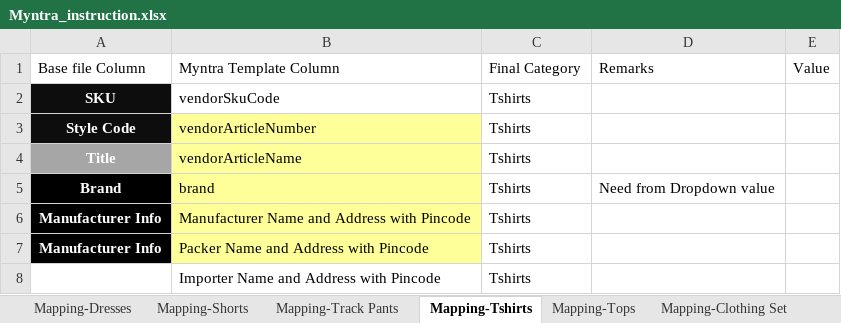
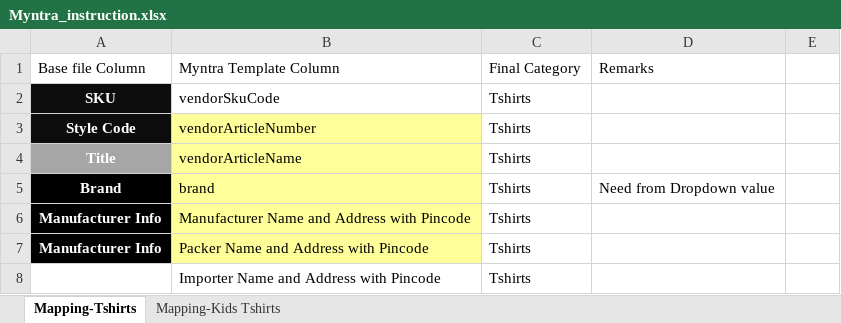
Before and after one commit to anmrahul-code/catalogue-automation, an Excel workbook: config/Myntra_instruction.xlsx, sheet Mapping-Tshirts, drawn as a sheet; only a part is shown; values as stored, in another font and other column widths than the file's, no borders; the diff names each change by its address in the sheet, - before the commit and + after, or states it on an @@ line.

```diff
--- a/config/Myntra_instruction.xlsx (sheet Mapping-Tshirts)
+++ b/config/Myntra_instruction.xlsx (sheet Mapping-Tshirts)
-sheet tab: Mapping-Dresses
-sheet tab: Mapping-Shorts
-sheet tab: Mapping-Track Pants
-sheet tab: Mapping-Tops
-sheet tab: Mapping-Clothing Set
+sheet tab: Mapping-Kids Tshirts
-E1: Value
+E1: (empty)
```
Also changed, not shown: 1 other file.
